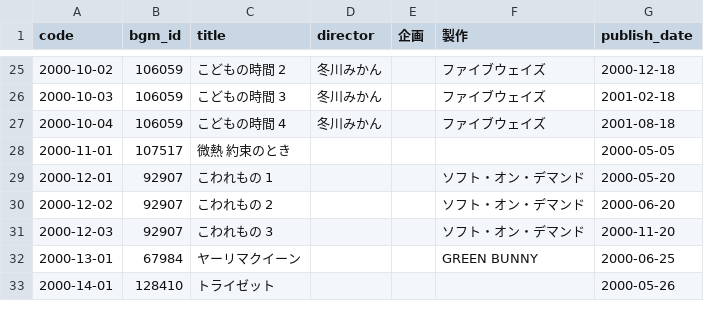
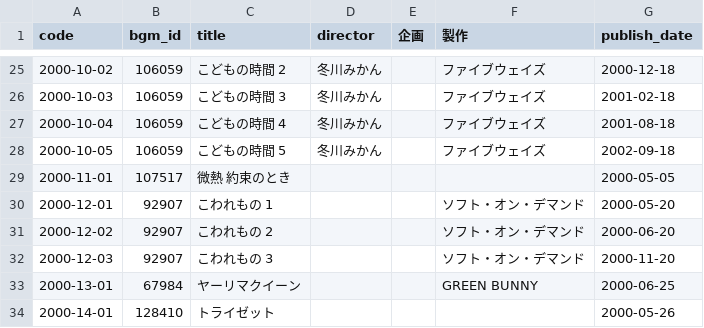
Before and after one commit to gsxhnd/jaha_data, a CSV file: db_2000.csv, drawn as a sheet; only a part is shown, gaps mark what is left out; the diff names each change by its address in the sheet, - before the commit and + after, or states it on an @@ line.

```diff
--- a/db_2000.csv
+++ b/db_2000.csv
+row 28: 2000-10-05 | 106059 | こどもの時間 5 | 冬川みかん |  | ファイブウェイズ | 2002-09-18
```
Also changed, not shown: db_2001.csv, db_2002.csv.
